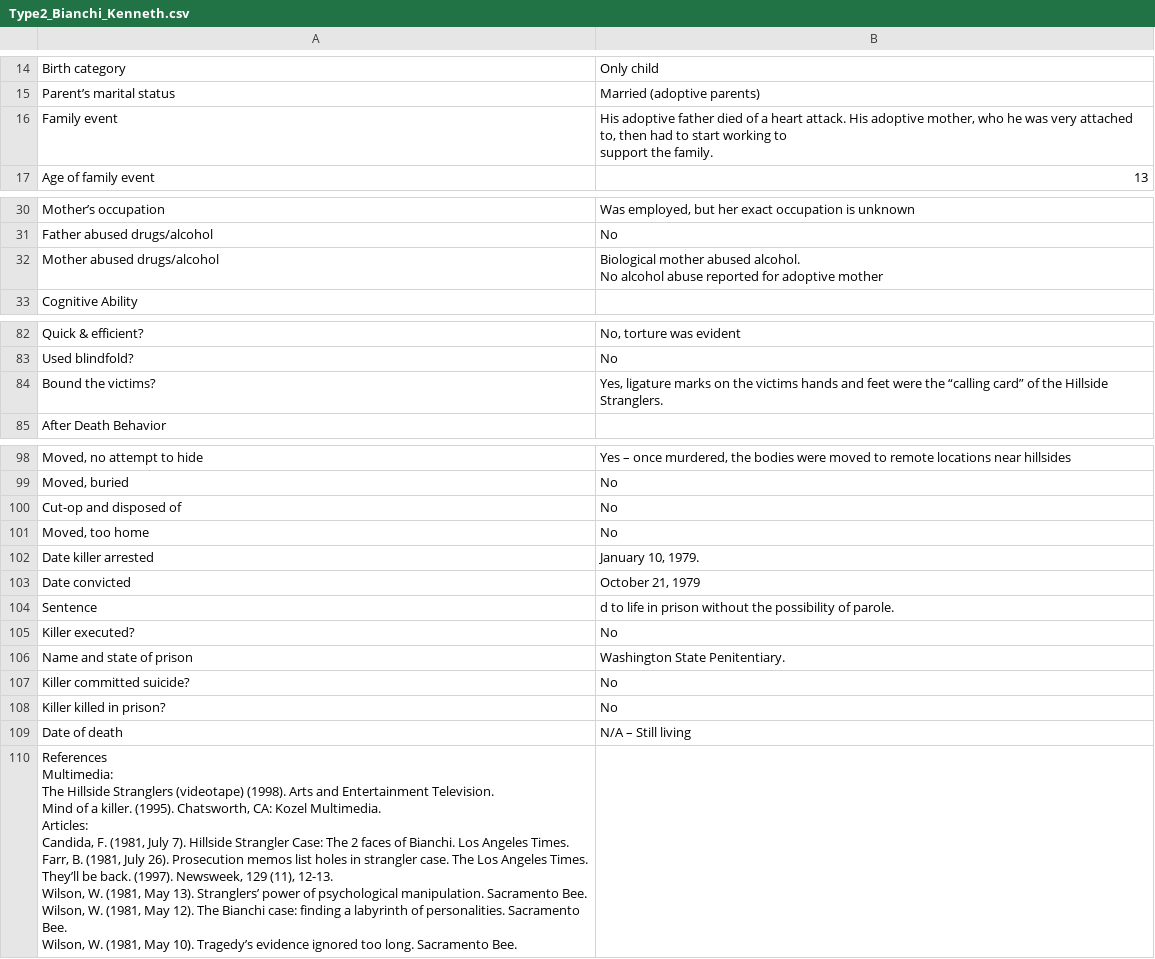
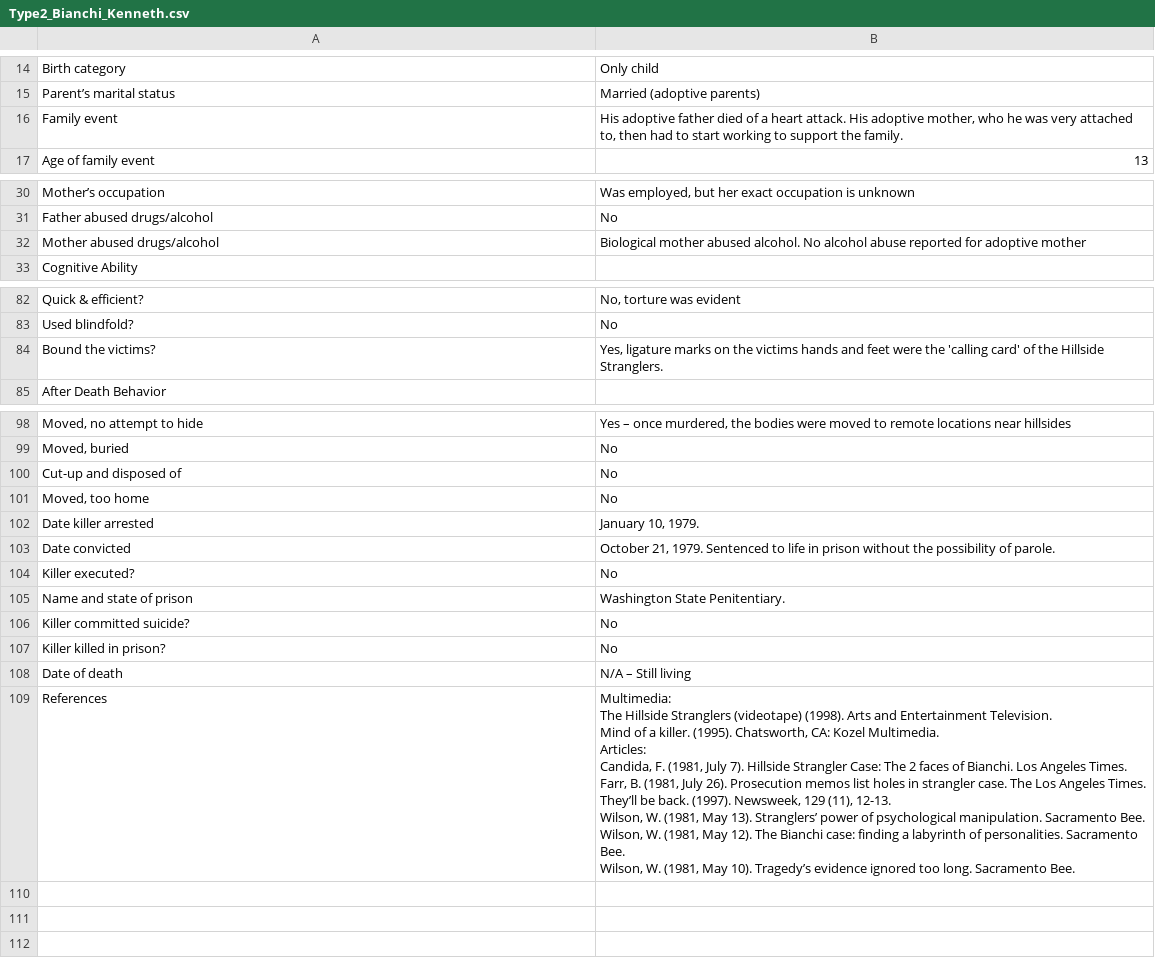
Before and after one commit to ajithksenthil/CrimeArchetypes, a CSV file: mnt/data/csv/Type2_Bianchi_Kenneth.csv, drawn as a sheet; only a part is shown, gaps mark what is left out; removed rows and columns are numbered as before the commit, all else as after; ↵ is a line break in a cell; the diff names each change by its address in the sheet, - before the commit and + after, or states it on an @@ line.

Commit message:
Cleaned_Type2_Bianchi_Kenneth.csv
Fixed some quotes, typos. The sentencing sentence had no category so I smushed it in with the sentencing date

```diff
--- a/mnt/data/csv/Type2_Bianchi_Kenneth.csv
+++ b/mnt/data/csv/Type2_Bianchi_Kenneth.csv
-B16: …the family.
+B16: …the family.
-B32: …adoptive mother
+B32: …adoptive mother
-B84: …were the “calling card” of the…
+B84: …were the 'calling card' of the…
-A100: Cut-op and disposed of
+A100: Cut-up and disposed of
-B103: October 21, 1979
+B103: October 21, 1979. Sentenced to life in prison without the possibility of parole.
-row 104: Sentence | d to life in prison without the possibility of parole.
-row 110: References ↵ Multimedia: ↵ The Hillside Stranglers (videotape) (1998). Arts and Entertainment Television. ↵ Mind of a killer. (1995). Chatsworth, CA: Kozel Multimedia. ↵ Articles: ↵ Candida, F. (1981, July 7). Hillside Strangler Case: The 2 faces of Bianchi. Los Angeles Times. ↵ Farr, B. (1981, July 26). Prosecution memos list holes in strangler case. The Los Angeles Times. ↵ They’ll be back. (1997). Newsweek, 129 (11), 12-13. ↵ Wilson, W. (1981, May 13). Stranglers’ power of psychological manipulation. Sacramento Bee. ↵ Wilson, W. (1981, May 12). The Bianchi case: finding a labyrinth of personalities. Sacramento Bee. ↵ Wilson, W. (1981, May 10). Tragedy’s evidence ignored too long. Sacramento Bee.
+row 109: References | Multimedia: ↵ The Hillside Stranglers (videotape) (1998). Arts and Entertainment Television. ↵ Mind of a killer. (1995). Chatsworth, CA: Kozel Multimedia. ↵ Articles: ↵ Candida, F. (1981, July 7). Hillside Strangler Case: The 2 faces of Bianchi. Los Angeles Times. ↵ Farr, B. (1981, July 26). Prosecution memos list holes in strangler case. The Los Angeles Times. ↵ They’ll be back. (1997). Newsweek, 129 (11), 12-13. ↵ Wilson, W. (1981, May 13). Stranglers’ power of psychological manipulation. Sacramento Bee. ↵ Wilson, W. (1981, May 12). The Bianchi case: finding a labyrinth of personalities. Sacramento Bee. ↵ Wilson, W. (1981, May 10). Tragedy’s evidence ignored too long. Sacramento Bee.
```
